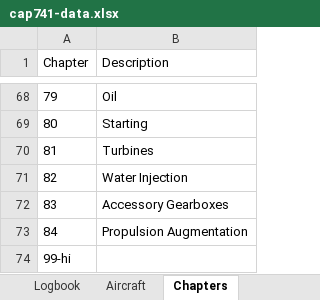
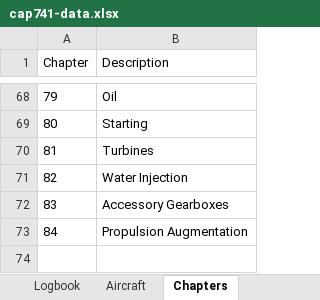
Before and after one commit to Ioannis-Orkos/CAP741-APP, an Excel workbook: cap741-data.xlsx, sheet Chapters, drawn as a sheet; only a part is shown, gaps mark what is left out; values as stored, in another font and other column widths than the file's, no borders; the diff names each change by its address in the sheet, - before the commit and + after, or states it on an @@ line.

```diff
--- a/cap741-data.xlsx (sheet Chapters)
+++ b/cap741-data.xlsx (sheet Chapters)
-row 74: 99-hi
```
Also changed, not shown: sheet Logbook, 1 other file.
